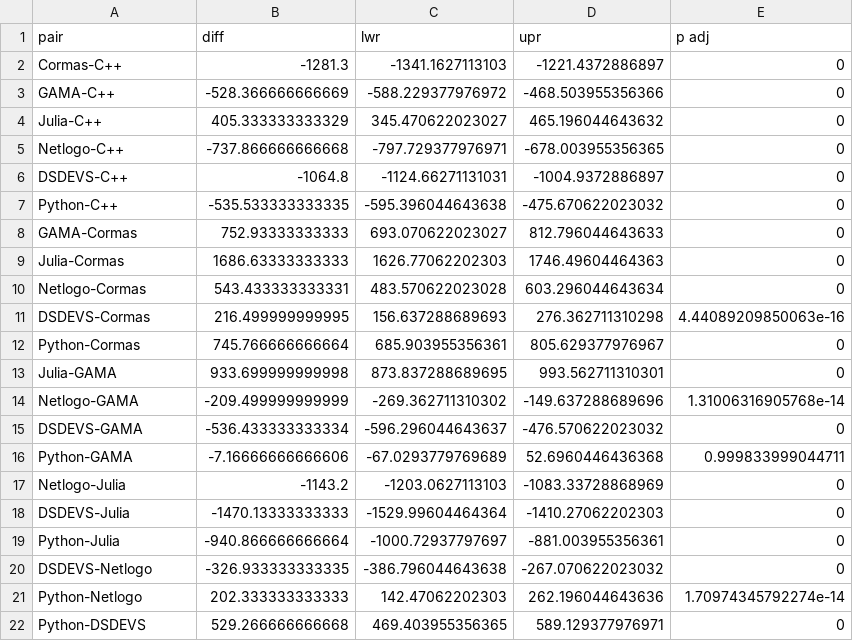
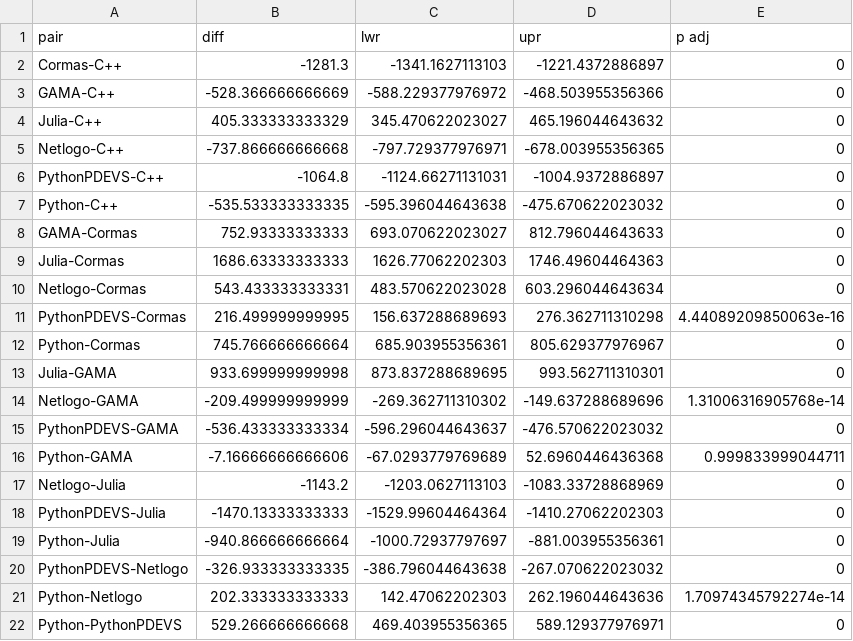
Before and after one commit to benjaminantunes/SMA-Reproducibility, a CSV file: results/tukey_amplitude.csv, drawn as a sheet.

```diff
--- a/results/tukey_amplitude.csv
+++ b/results/tukey_amplitude.csv
@@ -5,3 +5,3 @@ Julia-C++,405.333333333329,345.470622023027,465.196044643632,0
 Netlogo-C++,-737.866666666668,-797.729377976971,-678.003955356365,0
-DSDEVS-C++,-1064.8,-1124.66271131031,-1004.9372886897,0
+PythonPDEVS-C++,-1064.8,-1124.66271131031,-1004.9372886897,0
 Python-C++,-535.533333333335,-595.396044643638,-475.670622023032,0
@@ -10,3 +10,3 @@ Julia-Cormas,1686.63333333333,1626.77062202303,1746.49604464363,0
 Netlogo-Cormas,543.433333333331,483.570622023028,603.296044643634,0
-DSDEVS-Cormas,216.499999999995,156.637288689693,276.362711310298,4.44089209850063e-16
+PythonPDEVS-Cormas,216.499999999995,156.637288689693,276.362711310298,4.44089209850063e-16
 Python-Cormas,745.766666666664,685.903955356361,805.629377976967,0
@@ -14,9 +14,9 @@ Julia-GAMA,933.699999999998,873.837288689695,993.562711310301,0
 Netlogo-GAMA,-209.499999999999,-269.362711310302,-149.637288689696,1.31006316905768e-14
-DSDEVS-GAMA,-536.433333333334,-596.296044643637,-476.570622023032,0
+PythonPDEVS-GAMA,-536.433333333334,-596.296044643637,-476.570622023032,0
 Python-GAMA,-7.16666666666606,-67.0293779769689,52.6960446436368,0.999833999044711
 Netlogo-Julia,-1143.2,-1203.0627113103,-1083.33728868969,0
-DSDEVS-Julia,-1470.13333333333,-1529.99604464364,-1410.27062202303,0
+PythonPDEVS-Julia,-1470.13333333333,-1529.99604464364,-1410.27062202303,0
 Python-Julia,-940.866666666664,-1000.72937797697,-881.003955356361,0
-DSDEVS-Netlogo,-326.933333333335,-386.796044643638,-267.070622023032,0
+PythonPDEVS-Netlogo,-326.933333333335,-386.796044643638,-267.070622023032,0
 Python-Netlogo,202.333333333333,142.47062202303,262.196044643636,1.70974345792274e-14
-Python-DSDEVS,529.266666666668,469.403955356365,589.129377976971,0
+Python-PythonPDEVS,529.266666666668,469.403955356365,589.129377976971,0
```
Also changed, not shown: data/raw-outputs/MANIFEST.csv, results/dunn_timing.csv, 73 other files.
